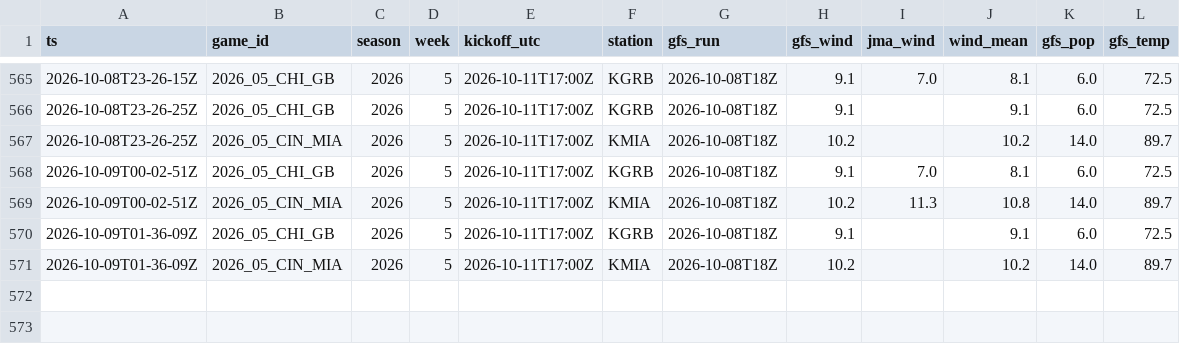
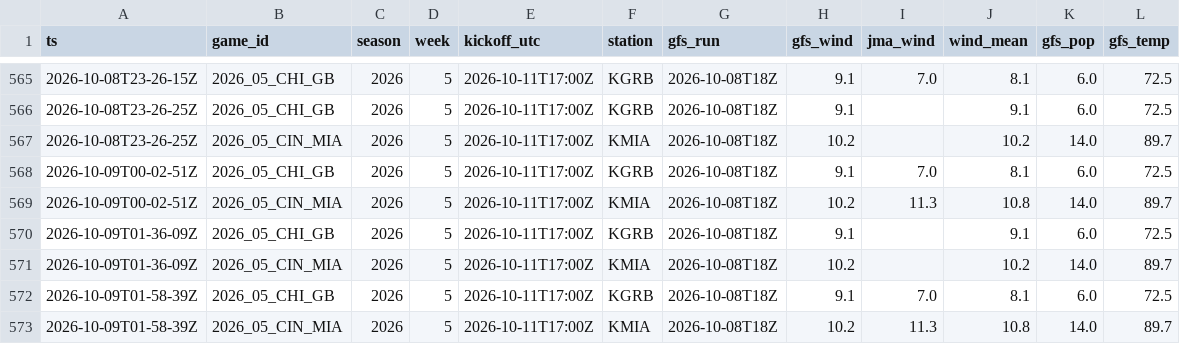
Before and after one commit to MattFos18/nfl-model, a CSV file: data/weather/wind_live.csv, drawn as a sheet; only a part is shown, gaps mark what is left out.

```diff
--- a/data/weather/wind_live.csv
+++ b/data/weather/wind_live.csv
@@ -571 +571,3 @@ ts,game_id,season,week,kickoff_utc,station,gfs_run,gfs_wind,jma_wind,wind_mean,g
 2026-10-09T01-36-09Z,2026_05_CIN_MIA,2026,5,2026-10-11T17:00Z,KMIA,2026-10-08T18Z,10.2,,10.2,14.0,89.7
+2026-10-09T01-58-39Z,2026_05_CHI_GB,2026,5,2026-10-11T17:00Z,KGRB,2026-10-08T18Z,9.1,7.0,8.1,6.0,72.5
+2026-10-09T01-58-39Z,2026_05_CIN_MIA,2026,5,2026-10-11T17:00Z,KMIA,2026-10-08T18Z,10.2,11.3,10.8,14.0,89.7
```
Also changed, not shown: data/lines/splits_latest.csv, data/lines/watch_log.csv, 20 other files.
